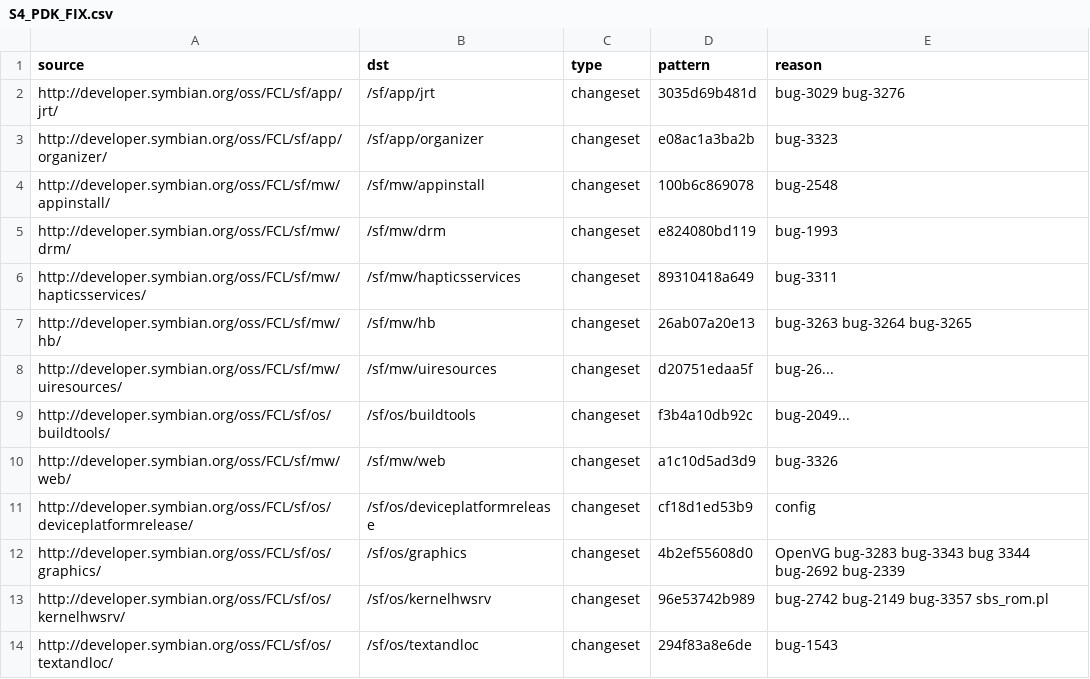
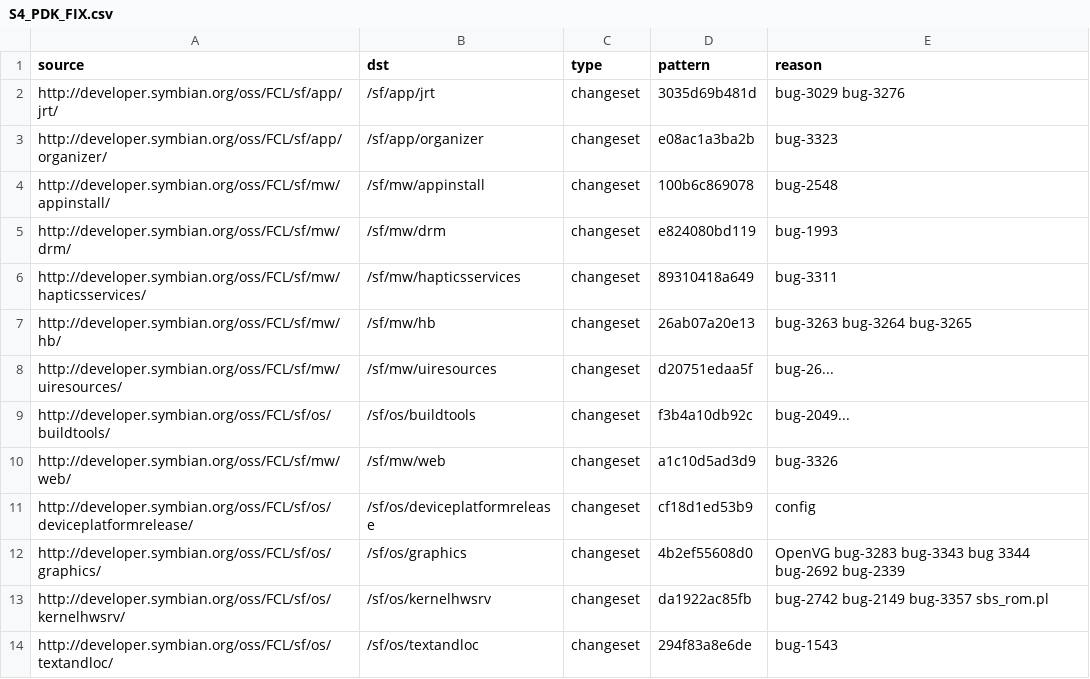
Before and after one commit to SymbianSource/oss.FCL.sftools.fbf.buildmanifest, a CSV file: S4_PDK_FIX.csv, drawn as a sheet.

Commit message:
Move S4_PDK_FIX on kernelhwsrv, to get the rest of Bug 3358

```diff
--- a/S4_PDK_FIX.csv
+++ b/S4_PDK_FIX.csv
@@ -12,3 +12,3 @@ http://developer.symbian.org/oss/FCL/sf/os/deviceplatformrelease/,/sf/os/devicep
 http://developer.symbian.org/oss/FCL/sf/os/graphics/,/sf/os/graphics,changeset,4b2ef55608d0,OpenVG bug-3283 bug-3343 bug 3344 bug-2692 bug-2339
-http://developer.symbian.org/oss/FCL/sf/os/kernelhwsrv/,/sf/os/kernelhwsrv,changeset,96e53742b989,bug-2742 bug-2149 bug-3357 sbs_rom.pl
+http://developer.symbian.org/oss/FCL/sf/os/kernelhwsrv/,/sf/os/kernelhwsrv,changeset,da1922ac85fb,bug-2742 bug-2149 bug-3357 sbs_rom.pl
 http://developer.symbian.org/oss/FCL/sf/os/textandloc/,/sf/os/textandloc,changeset,294f83a8e6de,bug-1543
```
